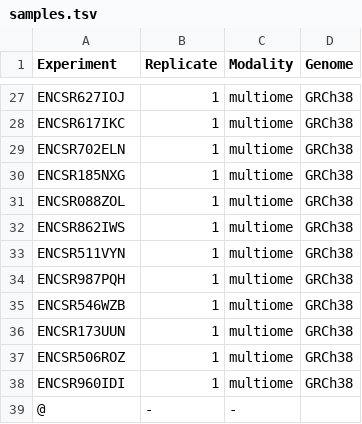
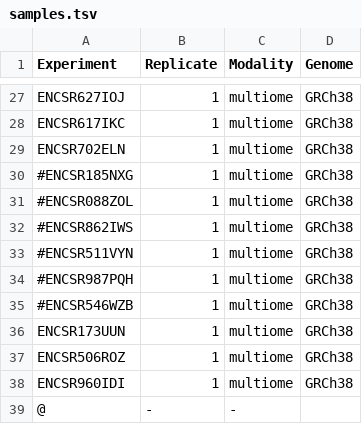
Before and after one commit to kundajelab/ENCODE_scatac, a TSV file: config/samples.tsv, drawn as a sheet; only a part is shown, gaps mark what is left out.

Commit message:
Execution profile file

```diff
--- a/config/samples.tsv
+++ b/config/samples.tsv
@@ -29,8 +29,8 @@ ENCSR617IKC	1	multiome	GRCh38
 ENCSR702ELN	1	multiome	GRCh38
-ENCSR185NXG	1	multiome	GRCh38
-ENCSR088ZOL	1	multiome	GRCh38
-ENCSR862IWS	1	multiome	GRCh38
-ENCSR511VYN	1	multiome	GRCh38
-ENCSR987PQH	1	multiome	GRCh38
-ENCSR546WZB	1	multiome	GRCh38
+#ENCSR185NXG	1	multiome	GRCh38
+#ENCSR088ZOL	1	multiome	GRCh38
+#ENCSR862IWS	1	multiome	GRCh38
+#ENCSR511VYN	1	multiome	GRCh38
+#ENCSR987PQH	1	multiome	GRCh38
+#ENCSR546WZB	1	multiome	GRCh38
 ENCSR173UUN	1	multiome	GRCh38
```
